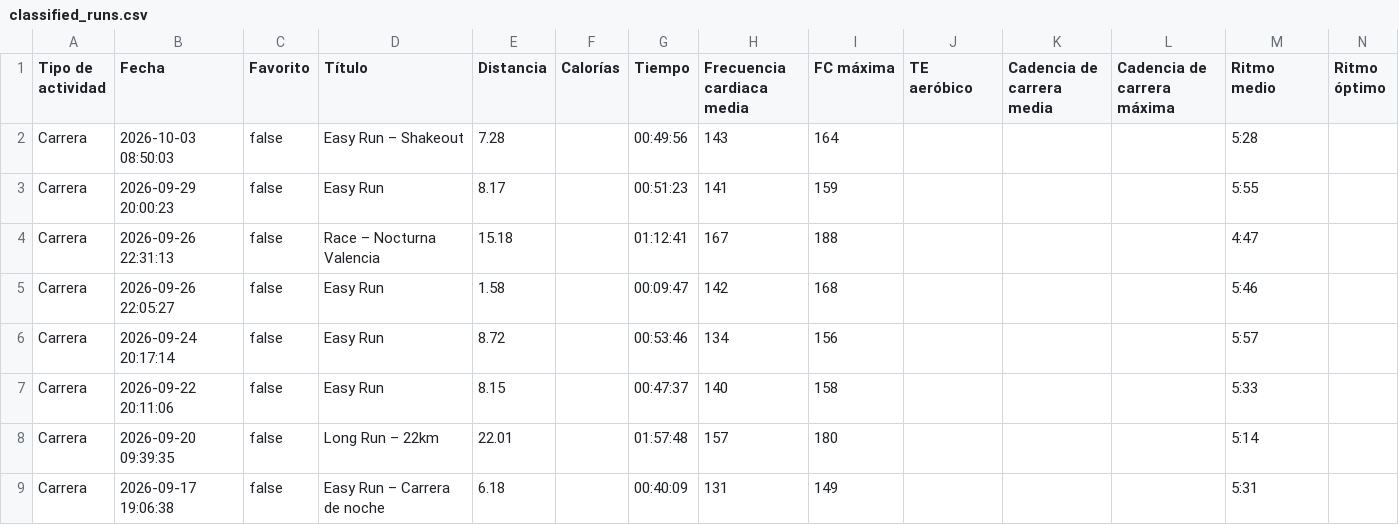
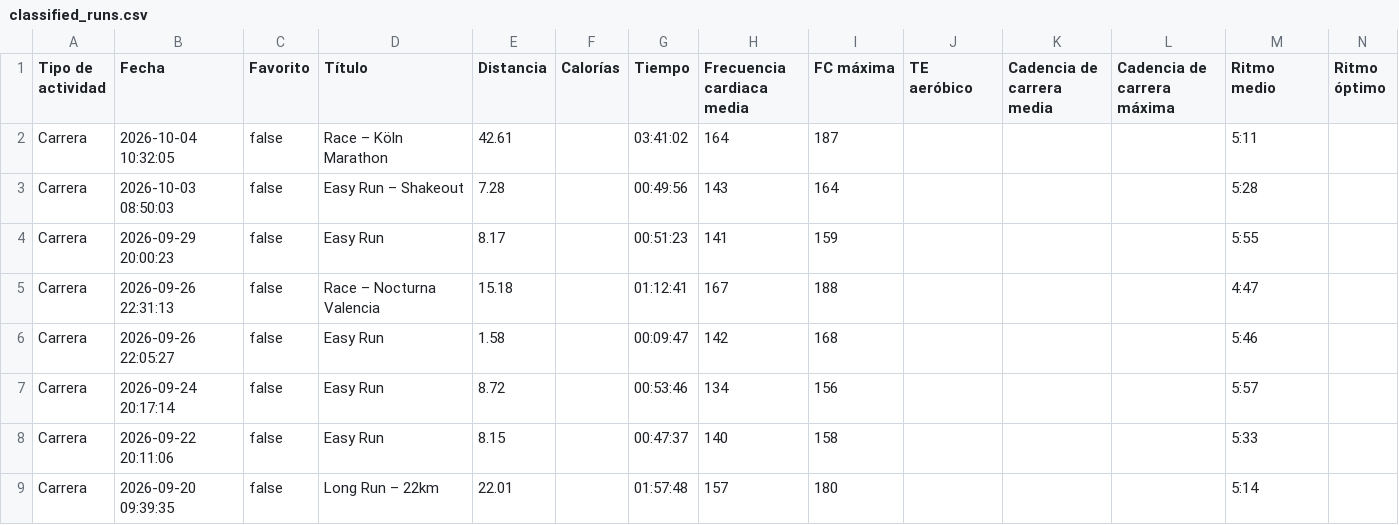
Before and after one commit to LiamCanning/RunningJournal, a CSV file: classified_runs.csv, drawn as a sheet; only a part is shown; the shorter side is filled out with more unchanged rows; rows hold the shown columns only; the diff names each change by its address in the sheet, - before the commit and + after, or states it on an @@ line.

```diff
--- a/classified_runs.csv
+++ b/classified_runs.csv
+row 2: Carrera | 2026-10-04 10:32:05 | false | Race – Köln Marathon | 42.61 |  | 03:41:02 | 164 | 187 |  |  |  | 5:11
```
Also changed, not shown: 2 other files.
